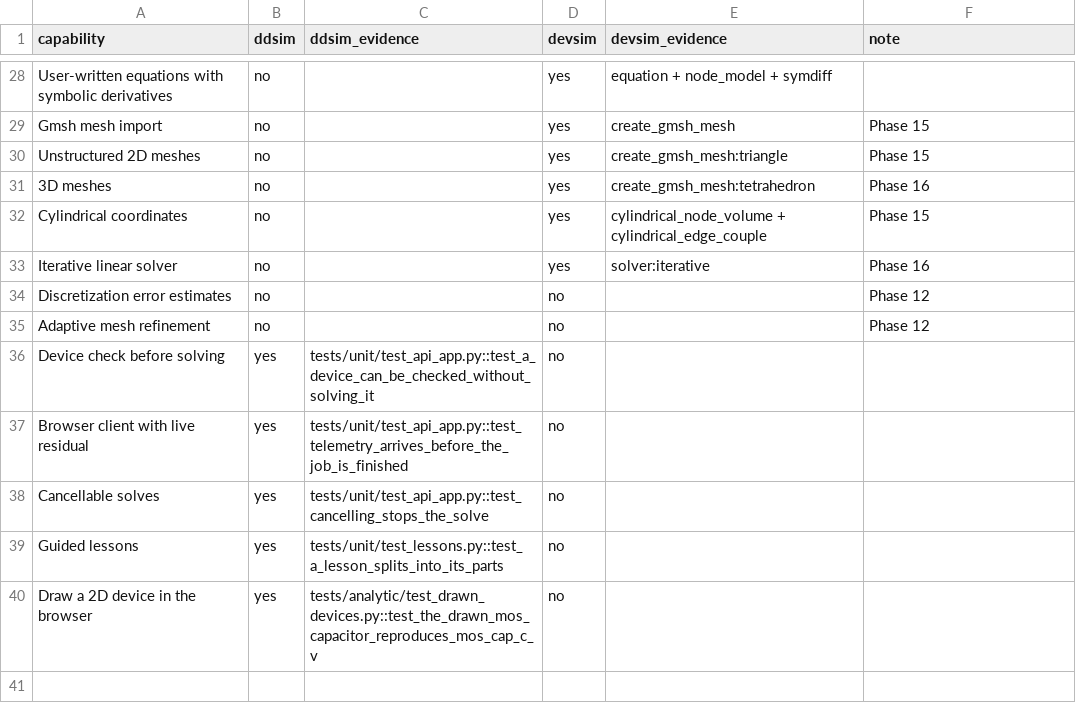
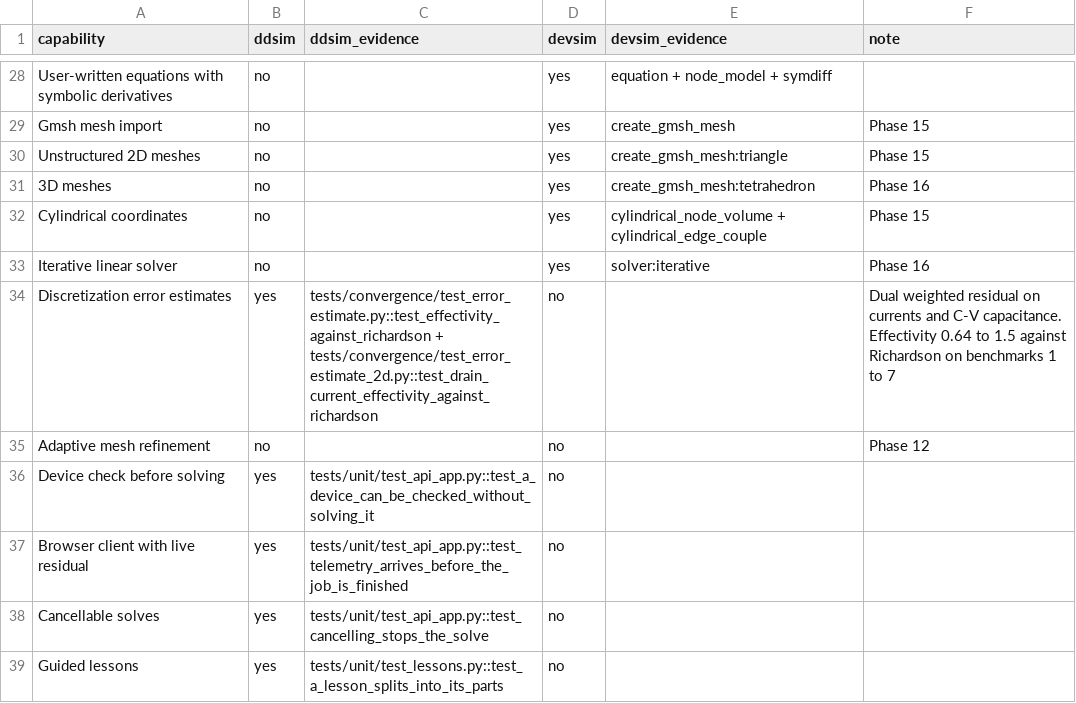
Before and after one commit to yaasshh09/DDSim, a CSV file: data/scoreboard/capabilities.csv, drawn as a sheet; only a part is shown, gaps mark what is left out; the shorter side is filled out with more unchanged rows.

Commit message:
error estimates on the scoreboard

```diff
--- a/data/scoreboard/capabilities.csv
+++ b/data/scoreboard/capabilities.csv
@@ -33,3 +33,3 @@ Cylindrical coordinates,no,,yes,cylindrical_node_volume + cylindrical_edge_coupl
 Iterative linear solver,no,,yes,solver:iterative,Phase 16
-Discretization error estimates,no,,no,,Phase 12
+Discretization error estimates,yes,tests/convergence/test_error_estimate.py::test_effectivity_against_richardson + tests/convergence/test_error_estimate_2d.py::test_drain_current_effectivity_against_richardson,no,,Dual weighted residual on currents and C-V capacitance. Effectivity 0.64 to 1.5 against Richardson on benchmarks 1 to 7
 Adaptive mesh refinement,no,,no,,Phase 12
```
Also changed, not shown: 5 other files.
